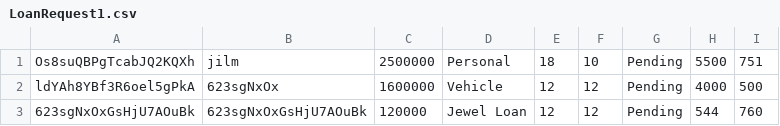
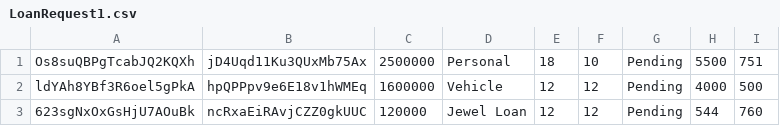
Before and after one commit to CapgeminiBFSI2019/capgemini_pecunia_2019, a CSV file: Pecunia/src/main/java/com/capgemini/pecunia/dao/DbFiles/LoanRequest1.csv, drawn as a sheet.

```diff
--- a/Pecunia/src/main/java/com/capgemini/pecunia/dao/DbFiles/LoanRequest1.csv
+++ b/Pecunia/src/main/java/com/capgemini/pecunia/dao/DbFiles/LoanRequest1.csv
@@ -1,3 +1,3 @@
-Os8suQBPgTcabJQ2KQXh,jilm,2500000,Personal,18,10,Pending,5500,751
-ldYAh8YBf3R6oel5gPkA,623sgNxOx,1600000,Vehicle,12,12,Pending,4000,500
-623sgNxOxGsHjU7AOuBk,623sgNxOxGsHjU7AOuBk,120000,Jewel Loan,12,12,Pending,544,760
+Os8suQBPgTcabJQ2KQXh,jD4Uqd11Ku3QUxMb75Ax,2500000,Personal,18,10,Pending,5500,751
+ldYAh8YBf3R6oel5gPkA,hpQPPpv9e6E18v1hWMEq,1600000,Vehicle,12,12,Pending,4000,500
+623sgNxOxGsHjU7AOuBk,ncRxaEiRAvjCZZ0gkUUC,120000,Jewel Loan,12,12,Pending,544,760
```
Also changed, not shown: 2 other files.
